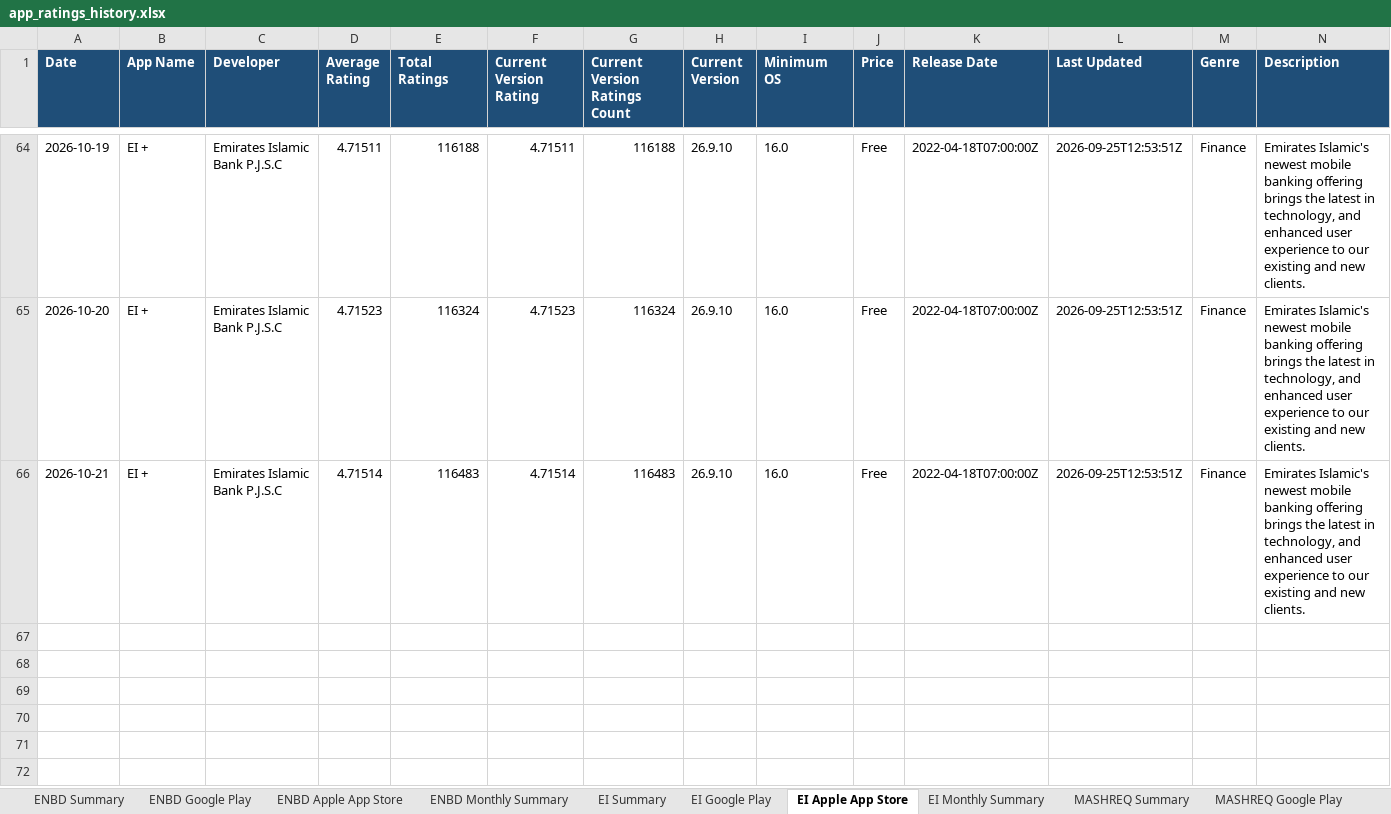
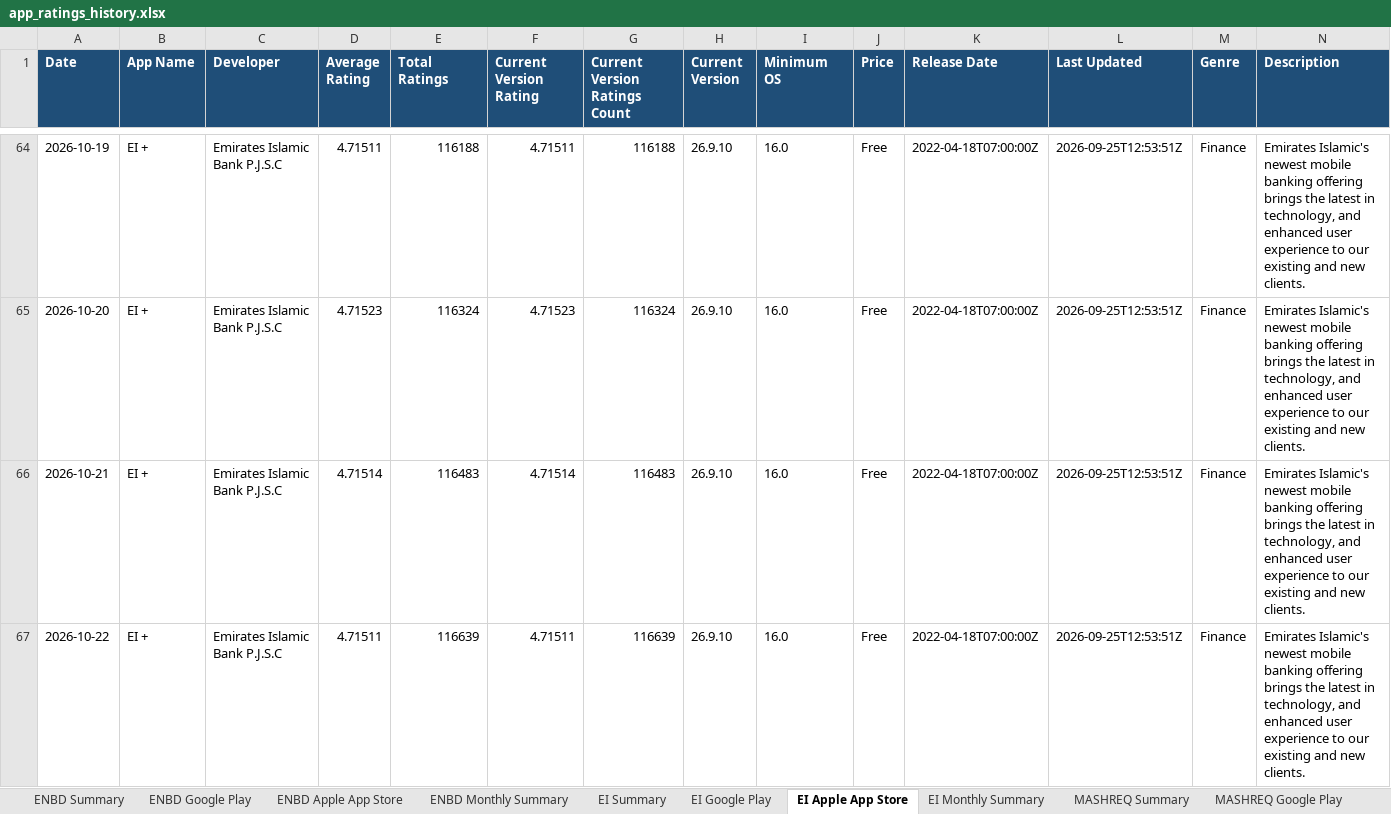
Before and after one commit to felixabraham670706/appstore_daily_run, an Excel workbook: app_ratings_history.xlsx, sheet EI Apple App Store, drawn as a sheet; only a part is shown, gaps mark what is left out; values as stored, in another font and other column widths than the file's, no borders; the diff names each change by its address in the sheet, - before the commit and + after, or states it on an @@ line.

```diff
--- a/app_ratings_history.xlsx (sheet EI Apple App Store)
+++ b/app_ratings_history.xlsx (sheet EI Apple App Store)
+row 67: 2026-10-22 | EI + | Emirates Islamic Bank P.J.S.C | 4.71511 | 116639 | 4.71511 | 116639 | 26.9.10 | 16.0 | Free | 2022-04-18T07:00:00Z | 2026-09-25T12:53:51Z | Finance | Emirates Islamic's newest mobile banking offering brings the latest in technology, and enhanced user experience to our existing and new clients.
```
Also changed, not shown: sheet RAK Google Play, sheet ADCB Google Play, sheet WIO Google Play, sheet ADCB NEW Google Play, sheet FAB Google Play, sheet ADIB Google Play, 20 more sheets, charts or pictures, 1 other file.
